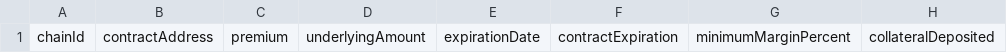
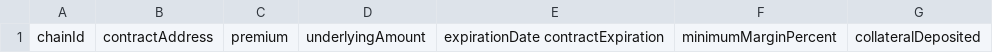
Before and after one commit to coriom/DeOpt-PublicData, a TSV file: DeOptV1-contractsFuturs-public.tsv, drawn as a sheet; only a part is shown; removed rows and columns are numbered as before the commit, all else as after; the diff names each change by its address in the sheet, - before the commit and + after, or states it on an @@ line.

Commit message:
Update DeOptV1-contractsFuturs-public.tsv

```diff
--- a/DeOptV1-contractsFuturs-public.tsv
+++ b/DeOptV1-contractsFuturs-public.tsv
-column E, row 1: expirationDate
-column F, row 1: contractExpiration
+column E, row 1: expirationDate contractExpiration
```
